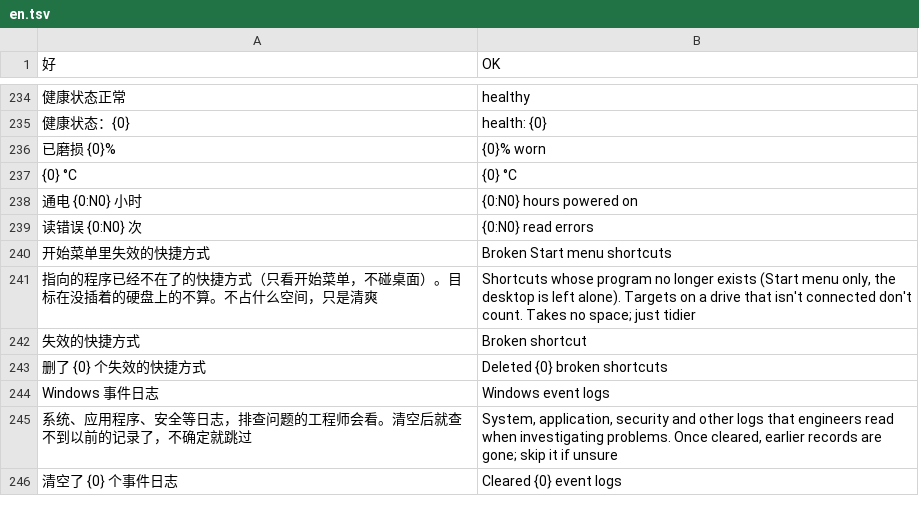
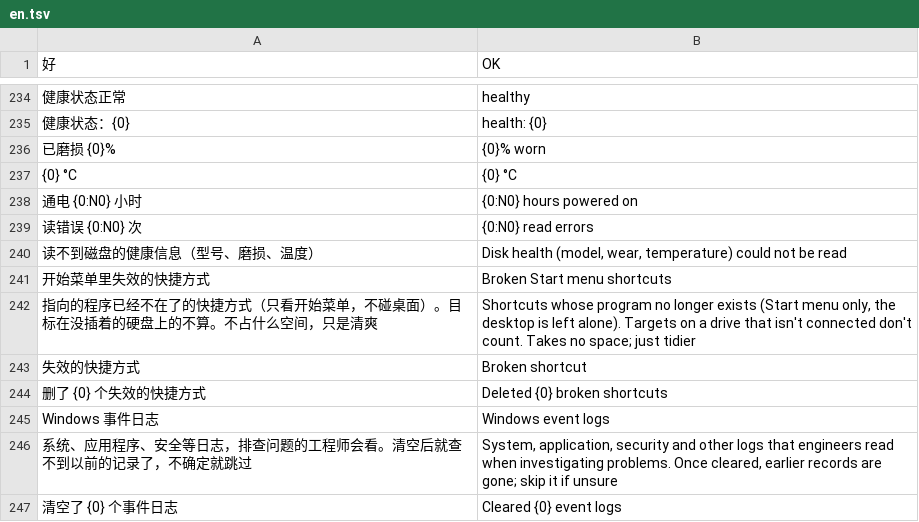
Before and after one commit to Xuanqiyun/ClearC, a TSV file: src/parts/i18n/en.tsv, drawn as a sheet; only a part is shown, gaps mark what is left out; the diff names each change by its address in the sheet, - before the commit and + after, or states it on an @@ line.

```diff
--- a/src/parts/i18n/en.tsv
+++ b/src/parts/i18n/en.tsv
+row 240: 读不到磁盘的健康信息（型号、磨损、温度） | Disk health (model, wear, temperature) could not be read
```
Also changed, not shown: 3 other files.
